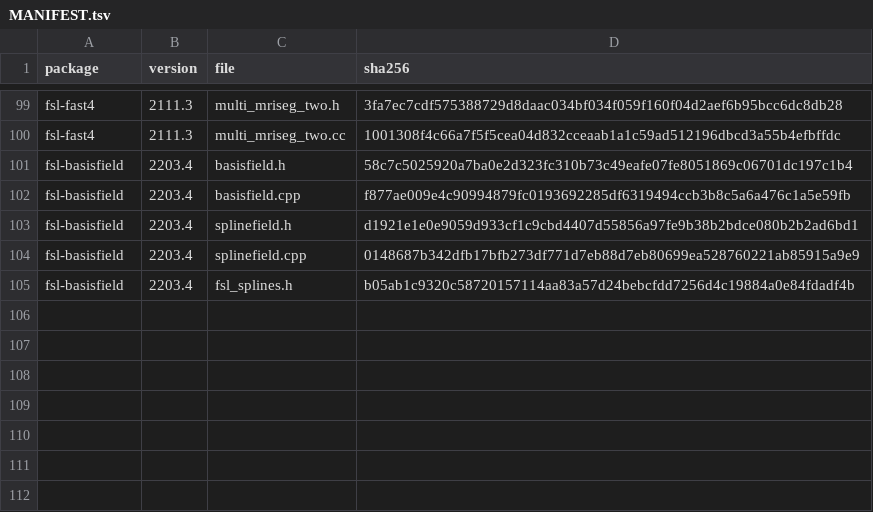
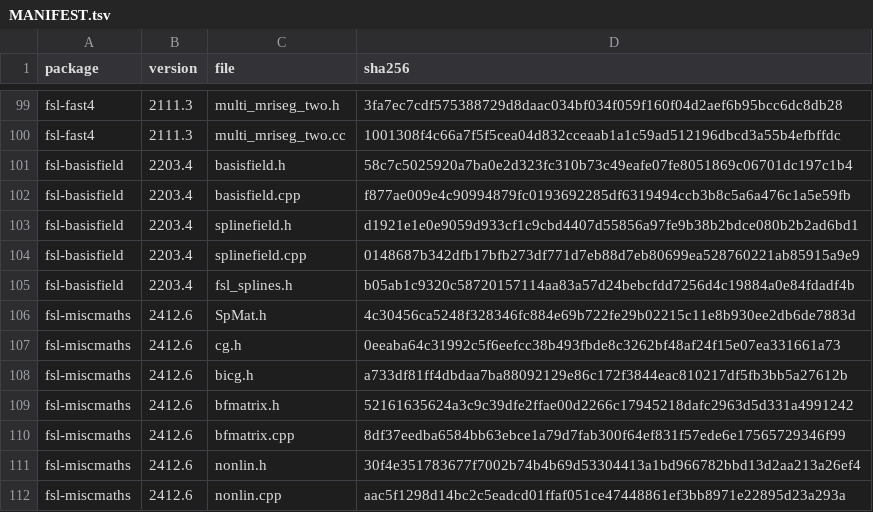
Before and after one commit to karellopez/larmorx, a TSV file: crates-nc/fsl-source/MANIFEST.tsv, drawn as a sheet; only a part is shown, gaps mark what is left out.

```diff
--- a/crates-nc/fsl-source/MANIFEST.tsv
+++ b/crates-nc/fsl-source/MANIFEST.tsv
@@ -105 +105,8 @@ fsl-basisfield	2203.4	splinefield.cpp	0148687b342dfb17bfb273df771d7eb88d7eb80699
 fsl-basisfield	2203.4	fsl_splines.h	b05ab1c9320c58720157114aa83a57d24bebcfdd7256d4c19884a0e84fdadf4b
+fsl-miscmaths	2412.6	SpMat.h	4c30456ca5248f328346fc884e69b722fe29b02215c11e8b930ee2db6de7883d
+fsl-miscmaths	2412.6	cg.h	0eeaba64c31992c5f6eefcc38b493fbde8c3262bf48af24f15e07ea331661a73
+fsl-miscmaths	2412.6	bicg.h	a733df81ff4dbdaa7ba88092129e86c172f3844eac810217df5fb3bb5a27612b
+fsl-miscmaths	2412.6	bfmatrix.h	52161635624a3c9c39dfe2ffae00d2266c17945218dafc2963d5d331a4991242
+fsl-miscmaths	2412.6	bfmatrix.cpp	8df37eedba6584bb63ebce1a79d7fab300f64ef831f57ede6e17565729346f99
+fsl-miscmaths	2412.6	nonlin.h	30f4e351783677f7002b74b4b69d53304413a1bd966782bbd13d2aa213a26ef4
+fsl-miscmaths	2412.6	nonlin.cpp	aac5f1298d14bc2c5eadcd01ffaf051ce47448861ef3bb8971e22895d23a293a
```
Also changed, not shown: 26 other files.
